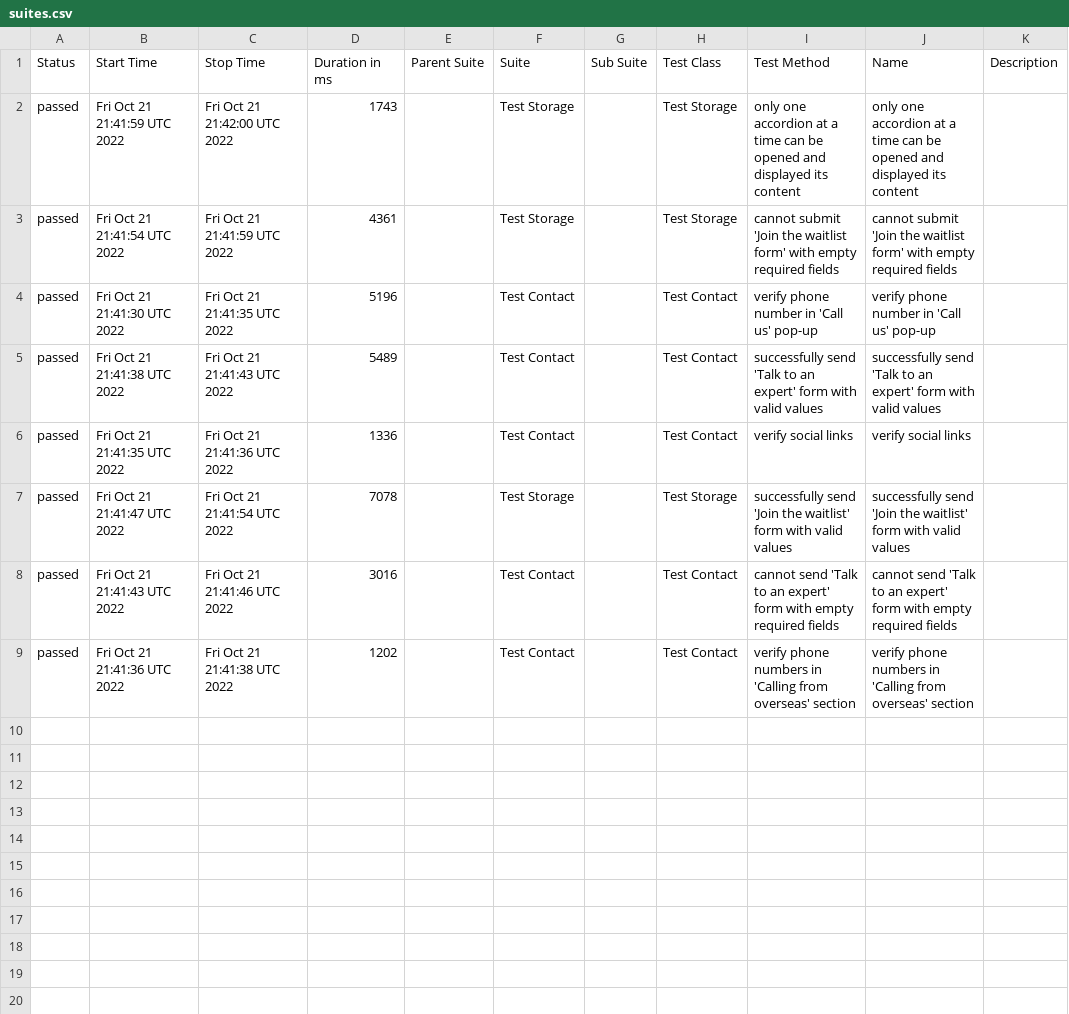
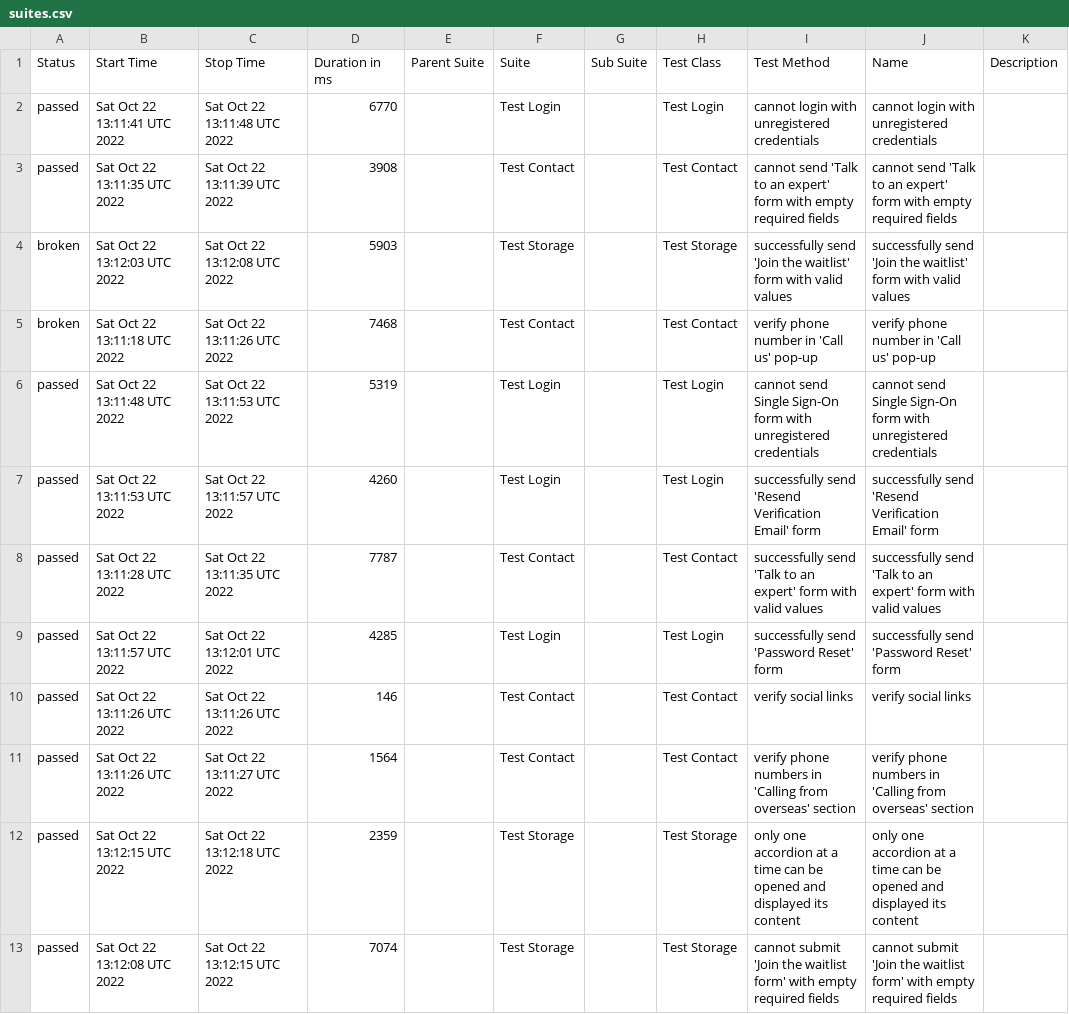
Before and after one commit to metroprog/telnyx-test-wdio, a CSV file: docs/data/suites.csv, drawn as a sheet.

Commit message:
Deploying to gh-pages from @ metroprog/telnyx-test-wdio@6d02cd717f258fac5f14d81eccc3d24ad7172c24 🚀

```diff
--- a/docs/data/suites.csv
+++ b/docs/data/suites.csv
@@ -1,9 +1,13 @@
 "Status","Start Time","Stop Time","Duration in ms","Parent Suite","Suite","Sub Suite","Test Class","Test Method","Name","Description"
-"passed","Fri Oct 21 21:41:59 UTC 2022","Fri Oct 21 21:42:00 UTC 2022","1743","","Test Storage","","Test Storage","only one accordion at a time can be opened and displayed its content","only one accordion at a time can be opened and displayed its content",""
-"passed","Fri Oct 21 21:41:54 UTC 2022","Fri Oct 21 21:41:59 UTC 2022","4361","","Test Storage","","Test Storage","cannot submit 'Join the waitlist form' with empty required fields","cannot submit 'Join the waitlist form' with empty required fields",""
-"passed","Fri Oct 21 21:41:30 UTC 2022","Fri Oct 21 21:41:35 UTC 2022","5196","","Test Contact","","Test Contact","verify phone number in 'Call us' pop-up","verify phone number in 'Call us' pop-up",""
-"passed","Fri Oct 21 21:41:38 UTC 2022","Fri Oct 21 21:41:43 UTC 2022","5489","","Test Contact","","Test Contact","successfully send 'Talk to an expert' form with valid values","successfully send 'Talk to an expert' form with valid values",""
-"passed","Fri Oct 21 21:41:35 UTC 2022","Fri Oct 21 21:41:36 UTC 2022","1336","","Test Contact","","Test Contact","verify social links","verify social links",""
-"passed","Fri Oct 21 21:41:47 UTC 2022","Fri Oct 21 21:41:54 UTC 2022","7078","","Test Storage","","Test Storage","successfully send 'Join the waitlist' form with valid values","successfully send 'Join the waitlist' form with valid values",""
-"passed","Fri Oct 21 21:41:43 UTC 2022","Fri Oct 21 21:41:46 UTC 2022","3016","","Test Contact","","Test Contact","cannot send 'Talk to an expert' form with empty required fields","cannot send 'Talk to an expert' form with empty required fields",""
-"passed","Fri Oct 21 21:41:36 UTC 2022","Fri Oct 21 21:41:38 UTC 2022","1202","","Test Contact","","Test Contact","verify phone numbers in 'Calling from overseas' section","verify phone numbers in 'Calling from overseas' section",""
+"passed","Sat Oct 22 13:11:41 UTC 2022","Sat Oct 22 13:11:48 UTC 2022","6770","","Test Login","","Test Login","cannot login with unregistered credentials","cannot login with unregistered credentials",""
+"passed","Sat Oct 22 13:11:35 UTC 2022","Sat Oct 22 13:11:39 UTC 2022","3908","","Test Contact","","Test Contact","cannot send 'Talk to an expert' form with empty required fields","cannot send 'Talk to an expert' form with empty required fields",""
+"broken","Sat Oct 22 13:12:03 UTC 2022","Sat Oct 22 13:12:08 UTC 2022","5903","","Test Storage","","Test Storage","successfully send 'Join the waitlist' form with valid values","successfully send 'Join the waitlist' form with valid values",""
+"broken","Sat Oct 22 13:11:18 UTC 2022","Sat Oct 22 13:11:26 UTC 2022","7468","","Test Contact","","Test Contact","verify phone number in 'Call us' pop-up","verify phone number in 'Call us' pop-up",""
+"passed","Sat Oct 22 13:11:48 UTC 2022","Sat Oct 22 13:11:53 UTC 2022","5319","","Test Login","","Test Login","cannot send Single Sign-On form with unregistered credentials","cannot send Single Sign-On form with unregistered credentials",""
+"passed","Sat Oct 22 13:11:53 UTC 2022","Sat Oct 22 13:11:57 UTC 2022","4260","","Test Login","","Test Login","successfully send 'Resend Verification Email' form","successfully send 'Resend Verification Email' form",""
+"passed","Sat Oct 22 13:11:28 UTC 2022","Sat Oct 22 13:11:35 UTC 2022","7787","","Test Contact","","Test Contact","successfully send 'Talk to an expert' form with valid values","successfully send 'Talk to an expert' form with valid values",""
+"passed","Sat Oct 22 13:11:57 UTC 2022","Sat Oct 22 13:12:01 UTC 2022","4285","","Test Login","","Test Login","successfully send 'Password Reset' form","successfully send 'Password Reset' form",""
+"passed","Sat Oct 22 13:11:26 UTC 2022","Sat Oct 22 13:11:26 UTC 2022","146","","Test Contact","","Test Contact","verify social links","verify social links",""
+"passed","Sat Oct 22 13:11:26 UTC 2022","Sat Oct 22 13:11:27 UTC 2022","1564","","Test Contact","","Test Contact","verify phone numbers in 'Calling from overseas' section","verify phone numbers in 'Calling from overseas' section",""
+"passed","Sat Oct 22 13:12:15 UTC 2022","Sat Oct 22 13:12:18 UTC 2022","2359","","Test Storage","","Test Storage","only one accordion at a time can be opened and displayed its content","only one accordion at a time can be opened and displayed its content",""
+"passed","Sat Oct 22 13:12:08 UTC 2022","Sat Oct 22 13:12:15 UTC 2022","7074","","Test Storage","","Test Storage","cannot submit 'Join the waitlist form' with empty required fields","cannot submit 'Join the waitlist form' with empty required fields",""
```
Also changed, not shown: 47 other files.
